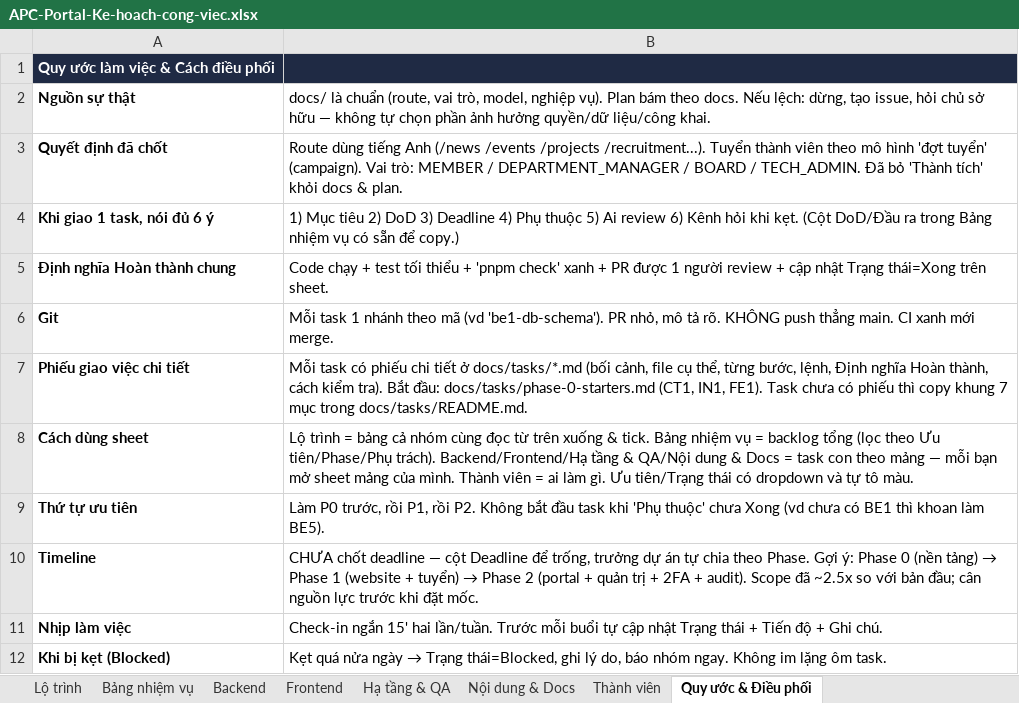
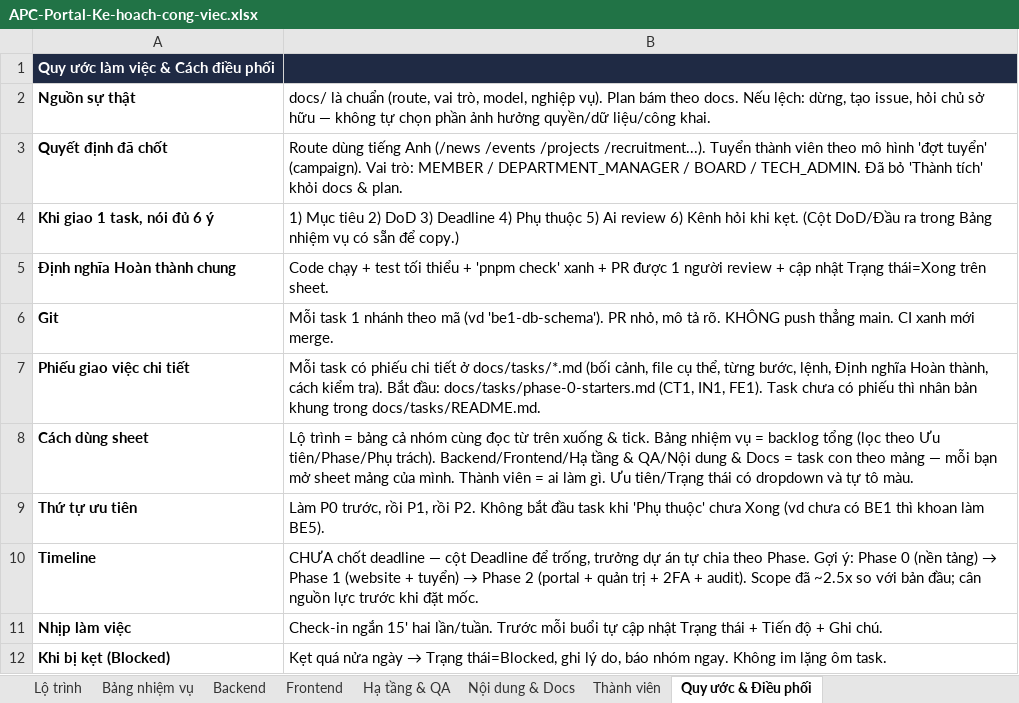
Before and after one commit to GrootTheDeveloper/apc-portal, an Excel workbook: APC-Portal-Ke-hoach-cong-viec.xlsx, sheet Quy ước & Điều phối, drawn as a sheet; values as stored, in another font and other column widths than the file's, no borders; the diff names each change by its address in the sheet, - before the commit and + after, or states it on an @@ line.

```diff
--- a/APC-Portal-Ke-hoach-cong-viec.xlsx (sheet Quy ước & Điều phối)
+++ b/APC-Portal-Ke-hoach-cong-viec.xlsx (sheet Quy ước & Điều phối)
-B7: …phiếu thì copy khung 7 mục trong docs/tasks/README.md.
+B7: …phiếu thì nhân bản khung trong docs/tasks/README.md.
```
Also changed, not shown: 2 other files.
